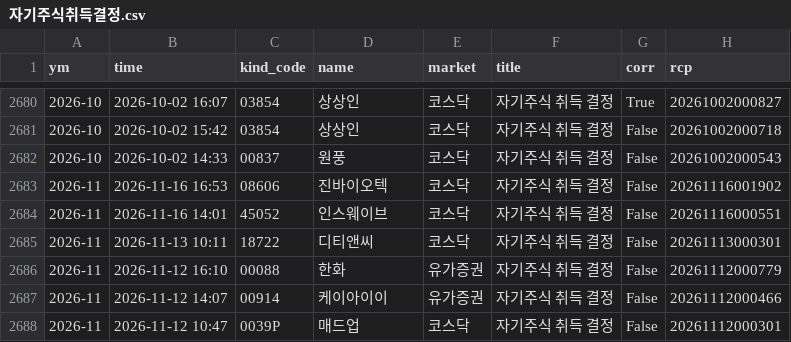
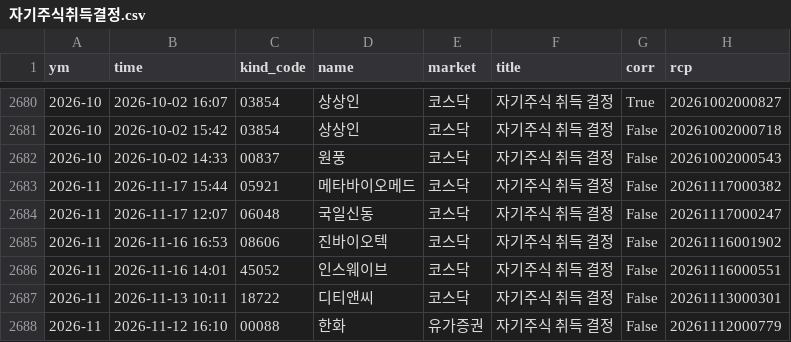
Before and after one commit to joselee63/joselee63.github.io, a CSV file: alpha/kind/자기주식취득결정.csv, drawn as a sheet; only a part is shown, gaps mark what is left out; the shorter side is filled out with more unchanged rows; the diff names each change by its address in the sheet, - before the commit and + after, or states it on an @@ line.

```diff
--- a/alpha/kind/자기주식취득결정.csv
+++ b/alpha/kind/자기주식취득결정.csv
+row 2683: 2026-11 | 2026-11-17 15:44 | 05921 | 메타바이오메드 | 코스닥 | 자기주식 취득 결정 | False | 20261117000382
+row 2684: 2026-11 | 2026-11-17 12:07 | 06048 | 국일신동 | 코스닥 | 자기주식 취득 결정 | False | 20261117000247
```
Also changed, not shown: alpha/kind/자기주식취득신탁계약체결결정.csv, alpha/reports/hk_2026.csv, 4 other files.
